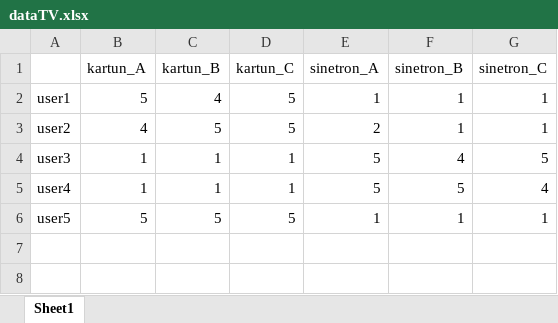
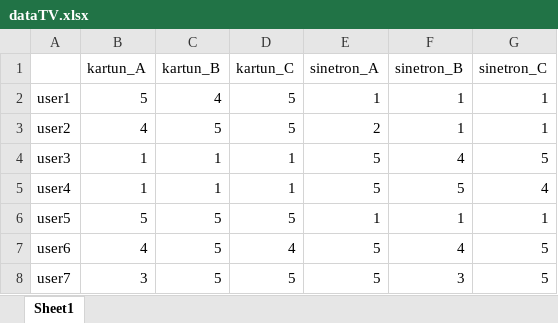
Before and after one commit to LintangWisesa/Python_Recommendation_System, an Excel workbook: 3_Collaborative/dataTV.xlsx, sheet Sheet1, drawn as a sheet; values as stored, in another font and other column widths than the file's, no borders; the diff names each change by its address in the sheet, - before the commit and + after, or states it on an @@ line.

```diff
--- a/3_Collaborative/dataTV.xlsx (sheet Sheet1)
+++ b/3_Collaborative/dataTV.xlsx (sheet Sheet1)
+row 7: user6 | 4 | 5 | 4 | 5 | 4 | 5
+row 8: user7 | 3 | 5 | 5 | 5 | 3 | 5
```
Also changed, not shown: 1 other file.
